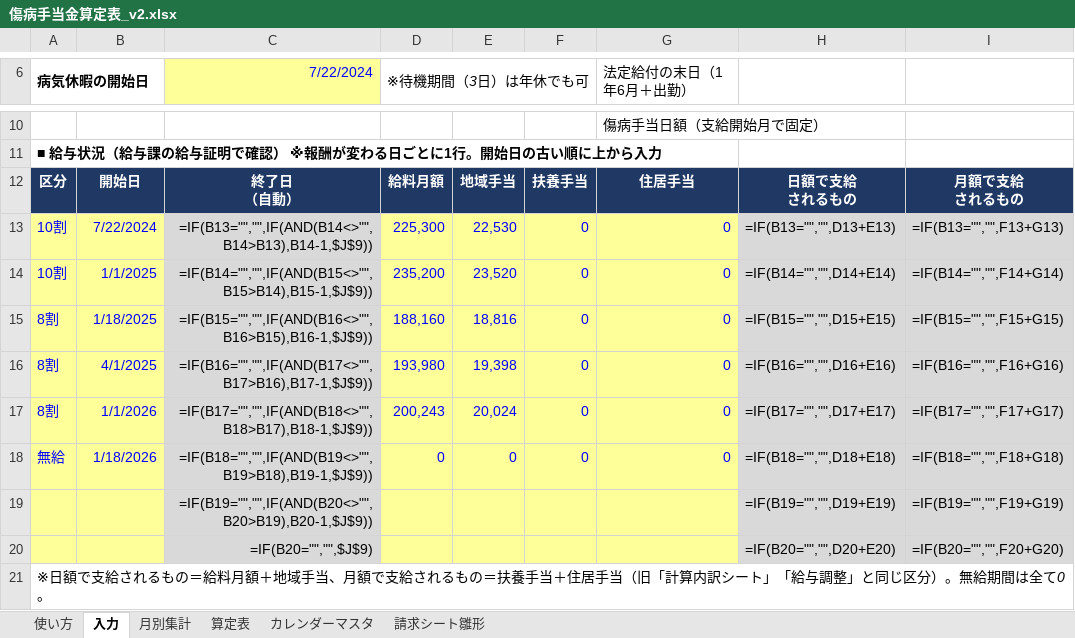
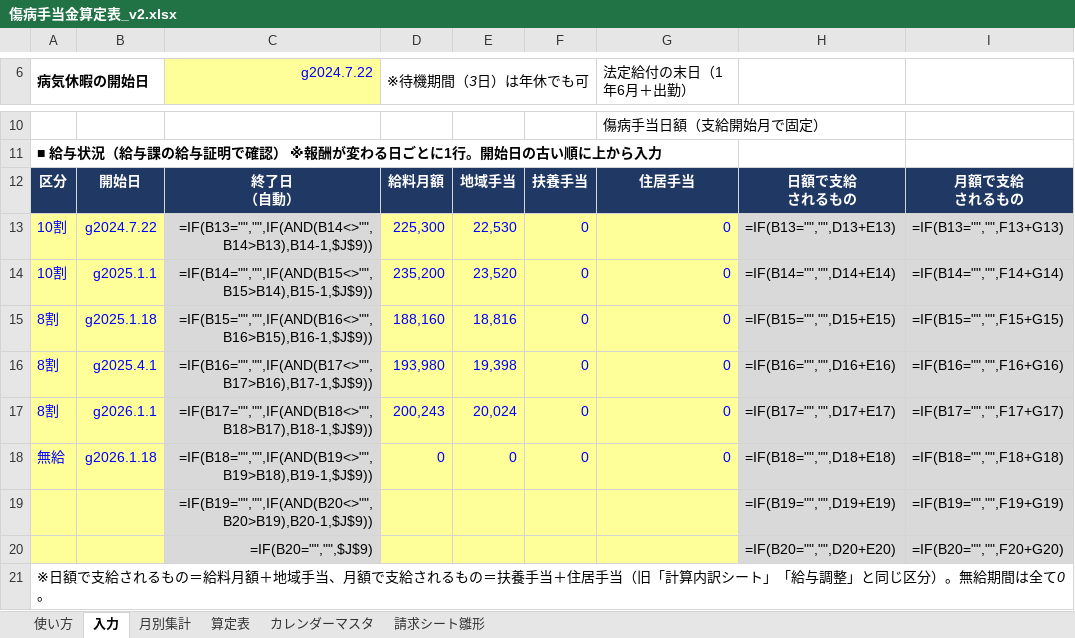
Before and after one commit to iidodo-com/iidodo, an Excel workbook: 傷病手当金算定表_v2.xlsx, sheet 入力, drawn as a sheet; only a part is shown, gaps mark what is left out; values as stored, in another font and other column widths than the file's, no borders; formulas without a stored value are shown as written; conditional formats not drawn; the diff names each change by its address in the sheet, - before the commit and + after, or states it on an @@ line.

```diff
--- a/傷病手当金算定表_v2.xlsx (sheet 入力)
+++ b/傷病手当金算定表_v2.xlsx (sheet 入力)
-C6: 7/22/2024
+C6: g2024.7.22
-B13: 7/22/2024
+B13: g2024.7.22
-B14: 1/1/2025
+B14: g2025.1.1
-B15: 1/18/2025
+B15: g2025.1.18
-B16: 4/1/2025
+B16: g2025.4.1
-B17: 1/1/2026
+B17: g2026.1.1
-B18: 1/18/2026
+B18: g2026.1.18
```
Also changed, not shown: sheet 算定表, sheet カレンダーマスタ, sheet 請求シート雛形, sheet 月別集計, 2 other files.
